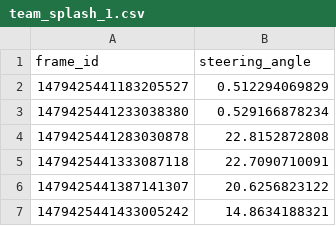
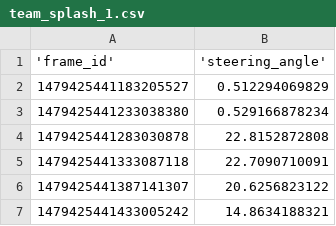
Before and after one commit to ctsuu/SDC_Challenge_2, a CSV file: team_splash_1.csv, drawn as a sheet; only a part is shown.

Commit message:
Update team_splash_1.csv

```diff
--- a/team_splash_1.csv
+++ b/team_splash_1.csv
@@ -1,2 +1,2 @@
-frame_id,steering_angle
+'frame_id','steering_angle'
 1479425441183205527,0.512294069829
```
